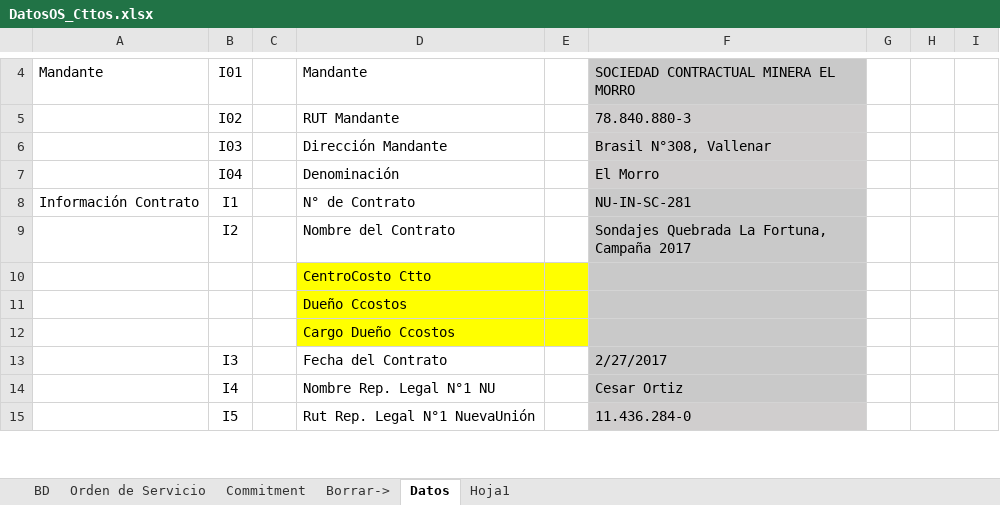
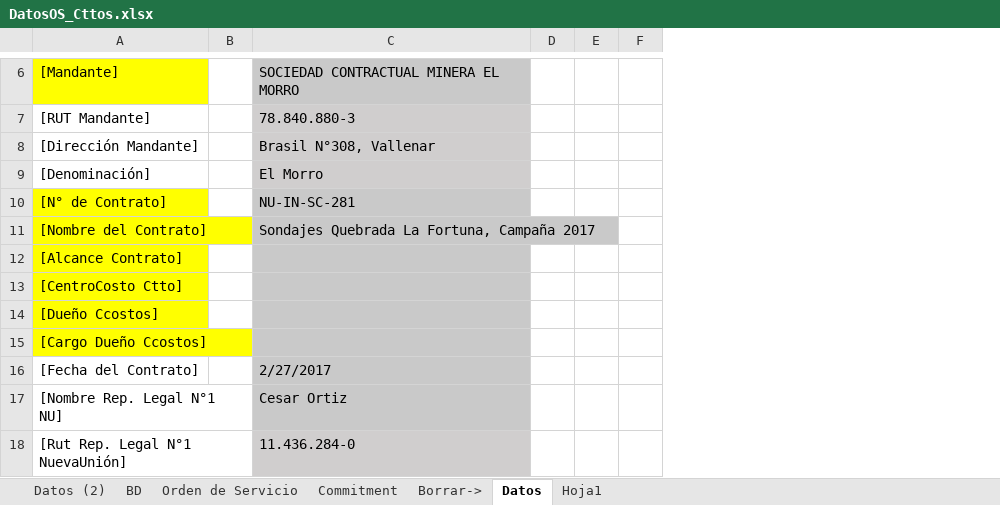
Before and after one commit to Ykharo/tutorial_P3_4, an Excel workbook: DatosOS_Cttos.xlsx, sheet Datos, drawn as a sheet; only a part is shown, gaps mark what is left out; values as stored, in another font and other column widths than the file's, no borders; removed rows and columns are numbered as before the commit, all else as after; rows hold the shown columns only; the diff covers the shown part only; the diff names each change by its address in the sheet, - before the commit and + after, or states it on an @@ line.

```diff
--- a/DatosOS_Cttos.xlsx (sheet Datos)
+++ b/DatosOS_Cttos.xlsx (sheet Datos)
+sheet tab: Datos (2)
-column A, rows 4-8: Mandante |  |  |  | Información Contrato
-column B, rows 4-15: I01 | I02 | I03 | I04 | I1 | I2 |  |  |  | I3 | I4 | I5
-column C, empty
-column D, rows 4-15: Mandante | RUT Mandante | Dirección Mandante | Denominación | N° de Contrato | Nombre del Contrato | CentroCosto Ctto | Dueño Ccostos | Cargo Dueño Ccostos | Fecha del Contrato | Nombre Rep. Legal N°1 NU | Rut Rep. Legal N°1 NuevaUnión
+column A, rows 6-11: [Mandante] | [RUT Mandante] | [Dirección Mandante] | [Denominación] | [N° de Contrato] | [Nombre del Contrato]; rows 13-18: [CentroCosto Ctto] | [Dueño Ccostos] | [Cargo Dueño Ccostos] | [Fecha del Contrato] | [Nombre Rep. Legal N°1 NU] | [Rut Rep. Legal N°1 NuevaUnión]
+row 12: [Alcance Contrato]
-B13:B15 fill: #FFFF00
+B13:B15 fill: none
```
Also changed, not shown: 10 added rows, 2 removed rows, 1 edited cell and cell formats elsewhere in this sheet, sheet Orden de Servicio, sheet Commitment, formulas that keep their value, 9 other files.
